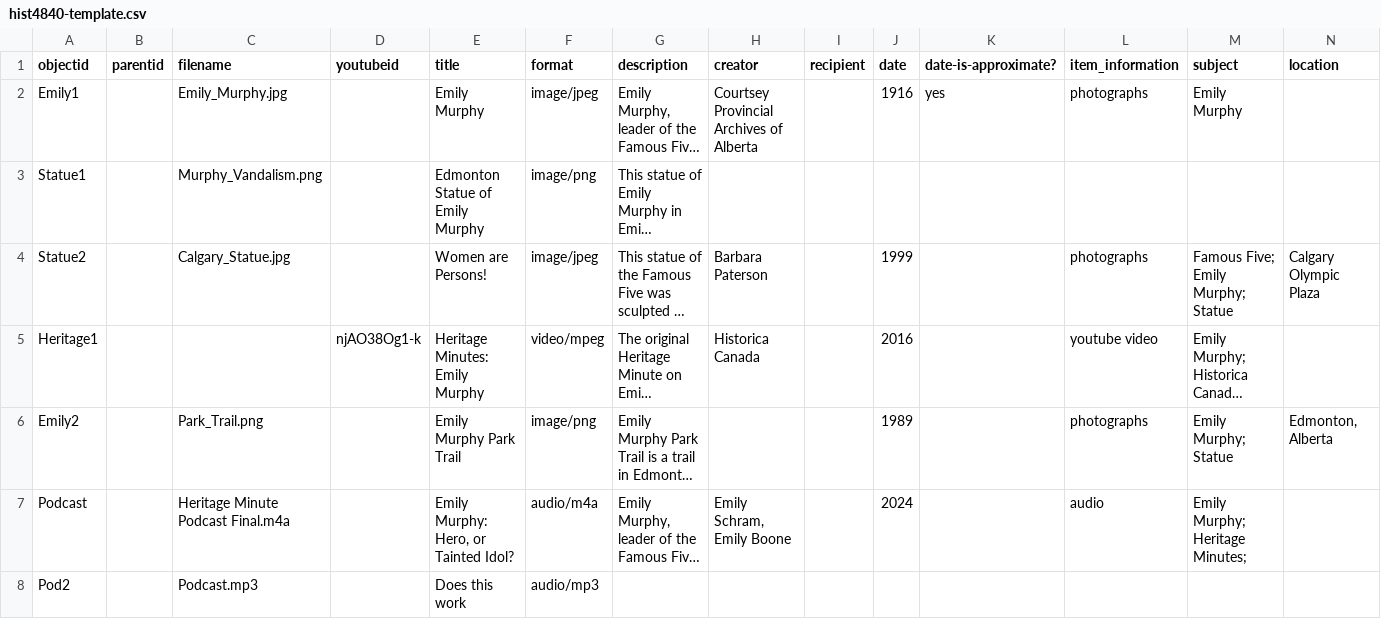
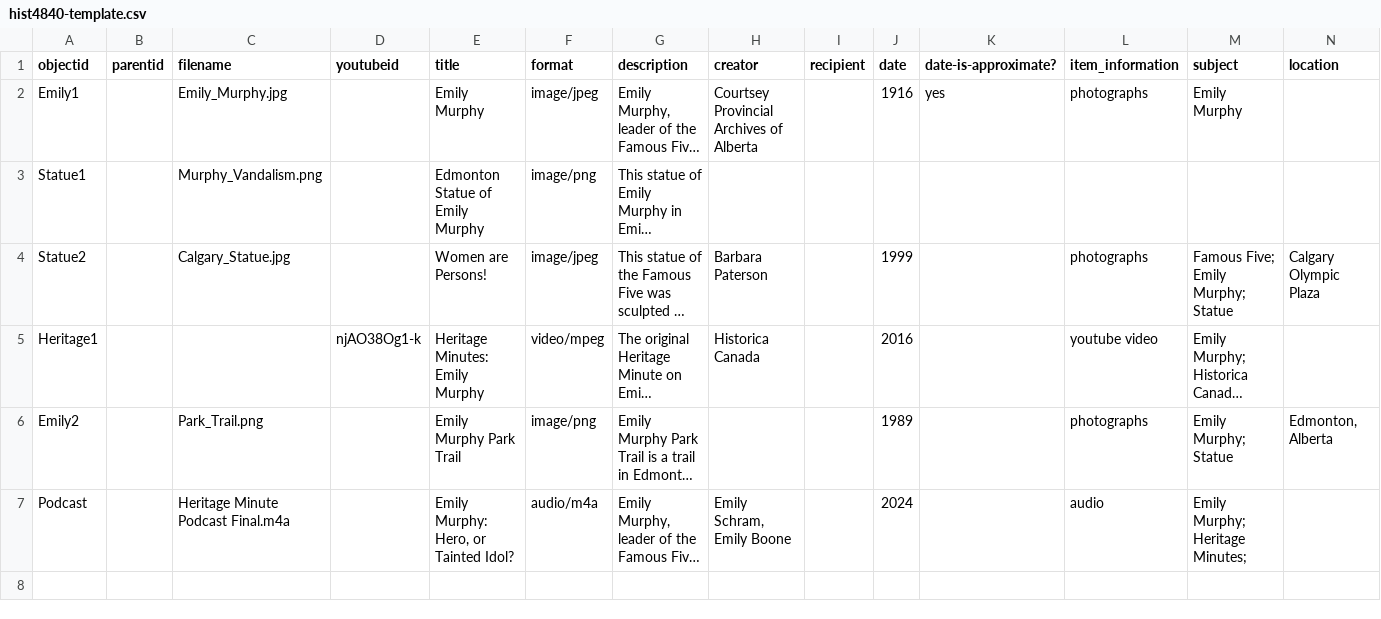
Before and after one commit to Emily4938/Podcast, a CSV file: _data/hist4840-template.csv, drawn as a sheet; only a part is shown; long unchanged cells end in …; rows hold the shown columns only; the diff names each change by its address in the sheet, - before the commit and + after, or states it on an @@ line.

Commit message:
Update hist4840-template.csv

```diff
--- a/_data/hist4840-template.csv
+++ b/_data/hist4840-template.csv
-row 8: Pod2 |  | Podcast.mp3 |  | Does this work | audio/mp3
```
